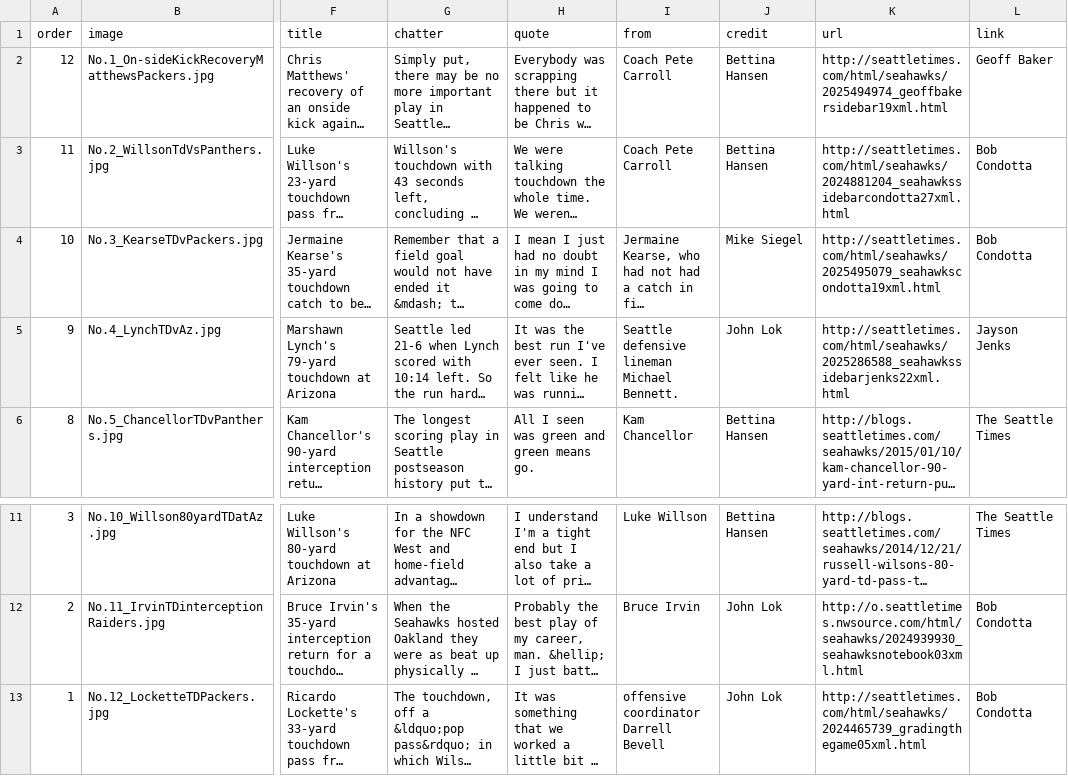
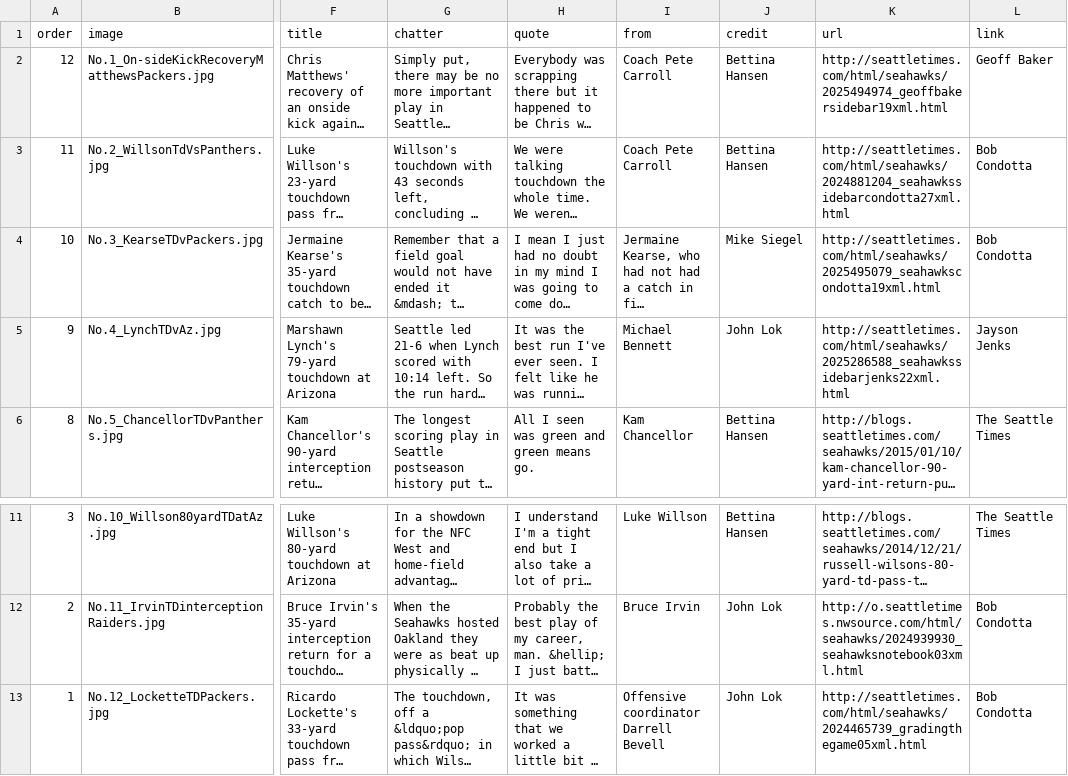
Before and after one commit to seattletimes/seahawks-plays, a CSV file: csv/plays.csv, drawn as a sheet; only a part is shown, gaps mark what is left out; long unchanged cells end in …; the diff names each change by its address in the sheet, - before the commit and + after, or states it on an @@ line.

```diff
--- a/csv/plays.csv
+++ b/csv/plays.csv
-I5 (from): Seattle defensive lineman Michael Bennett.
+I5 (from): Michael Bennett
-I13 (from): offensive coordinator Darrell Bevell
+I13 (from): Offensive coordinator Darrell Bevell
```
Also changed, not shown: 4 other files.
